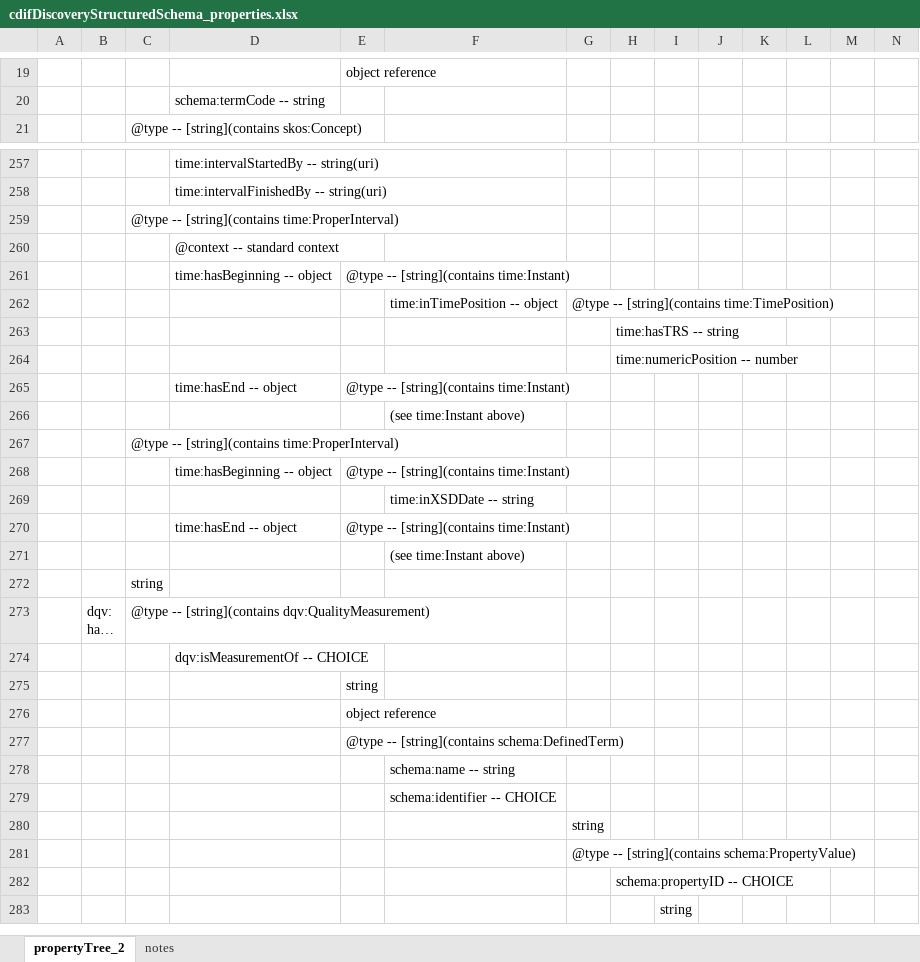
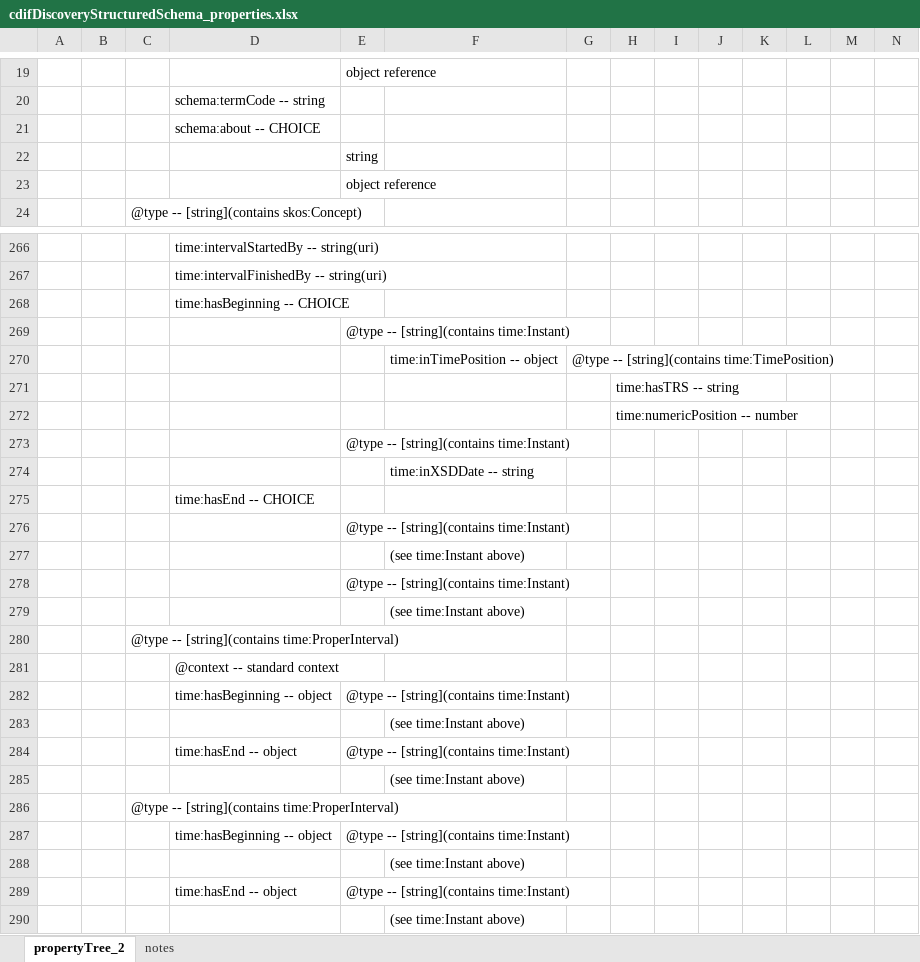
Before and after one commit to Cross-Domain-Interoperability-Framework/profile-discovery, an Excel workbook: cdifDiscoveryStructuredSchema_properties.xlsx, sheet propertyTree_2, drawn as a sheet; only a part is shown, gaps mark what is left out; the shorter side is filled out with more unchanged rows; long unchanged cells end in …; values as stored, in another font and other column widths than the file's, no borders; the diff covers the shown part only; the diff names each change by its address in the sheet, - before the commit and + after, or states it on an @@ line.

```diff
--- a/cdifDiscoveryStructuredSchema_properties.xlsx (sheet propertyTree_2)
+++ b/cdifDiscoveryStructuredSchema_properties.xlsx (sheet propertyTree_2)
+row 21:  |  |  | schema:about -- CHOICE
+row 22:  |  |  |  | string
+row 23:  |  |  |  | object reference
+row 268:  |  |  | time:hasBeginning -- CHOICE
+row 269:  |  |  |  | @type -- [string](contains time:Instant)
@@ row 262 moved to row 270: time:inTimePosition -- object @@
@@ row 263 moved to row 271: time:hasTRS -- string @@
@@ row 264 moved to row 272: time:numericPosition -- number @@
+row 273:  |  |  |  | @type -- [string](contains time:Instant)
@@ row 269 moved to row 274: time:inXSDDate -- string @@
+row 275:  |  |  | time:hasEnd -- CHOICE
+row 276:  |  |  |  | @type -- [string](contains time:Instant)
+row 277:  |  |  |  |  | (see time:Instant above)
+row 278:  |  |  |  | @type -- [string](contains time:Instant)
+row 279:  |  |  |  |  | (see time:Instant above)
+row 283:  |  |  |  |  | (see time:Instant above)
+row 288:  |  |  |  |  | (see time:Instant above)
```
Also changed, not shown: 9 added rows elsewhere in this sheet, sheet notes.
